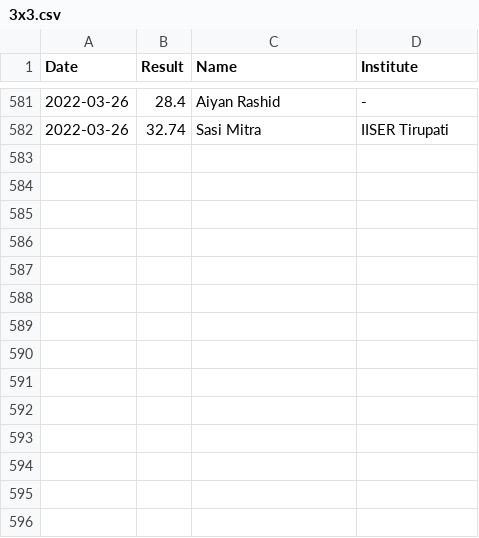
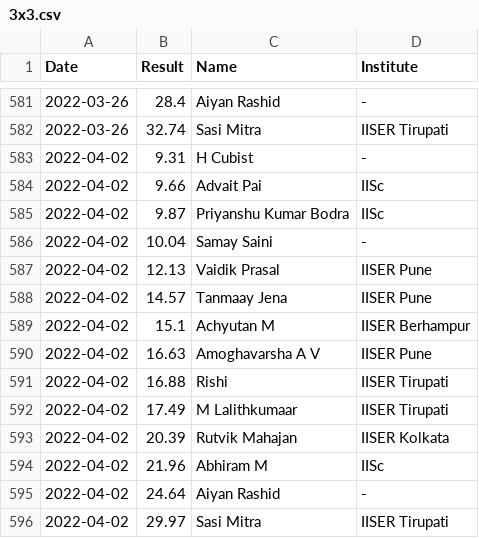
Before and after one commit to All-IISER-Cubing-Society/Results, a CSV file: results/3x3.csv, drawn as a sheet; only a part is shown, gaps mark what is left out.

Commit message:
Add results for 02 April

```diff
--- a/results/3x3.csv
+++ b/results/3x3.csv
@@ -582 +582,15 @@ Date,Result,Name,Institute
 2022-03-26,32.74,Sasi Mitra,IISER Tirupati
+2022-04-02,9.31,H Cubist,-
+2022-04-02,9.66,Advait Pai,IISc
+2022-04-02,9.87,Priyanshu Kumar Bodra,IISc
+2022-04-02,10.04,Samay Saini,-
+2022-04-02,12.13,Vaidik Prasal,IISER Pune
+2022-04-02,14.57,Tanmaay Jena,IISER Pune
+2022-04-02,15.1,Achyutan M,IISER Berhampur
+2022-04-02,16.63,Amoghavarsha A V,IISER Pune
+2022-04-02,16.88,Rishi,IISER Tirupati
+2022-04-02,17.49,M Lalithkumaar,IISER Tirupati
+2022-04-02,20.39,Rutvik Mahajan,IISER Kolkata
+2022-04-02,21.96,Abhiram M,IISc
+2022-04-02,24.64,Aiyan Rashid,-
+2022-04-02,29.97,Sasi Mitra,IISER Tirupati
```
Also changed, not shown: results/5x5.csv, 1 other file.
